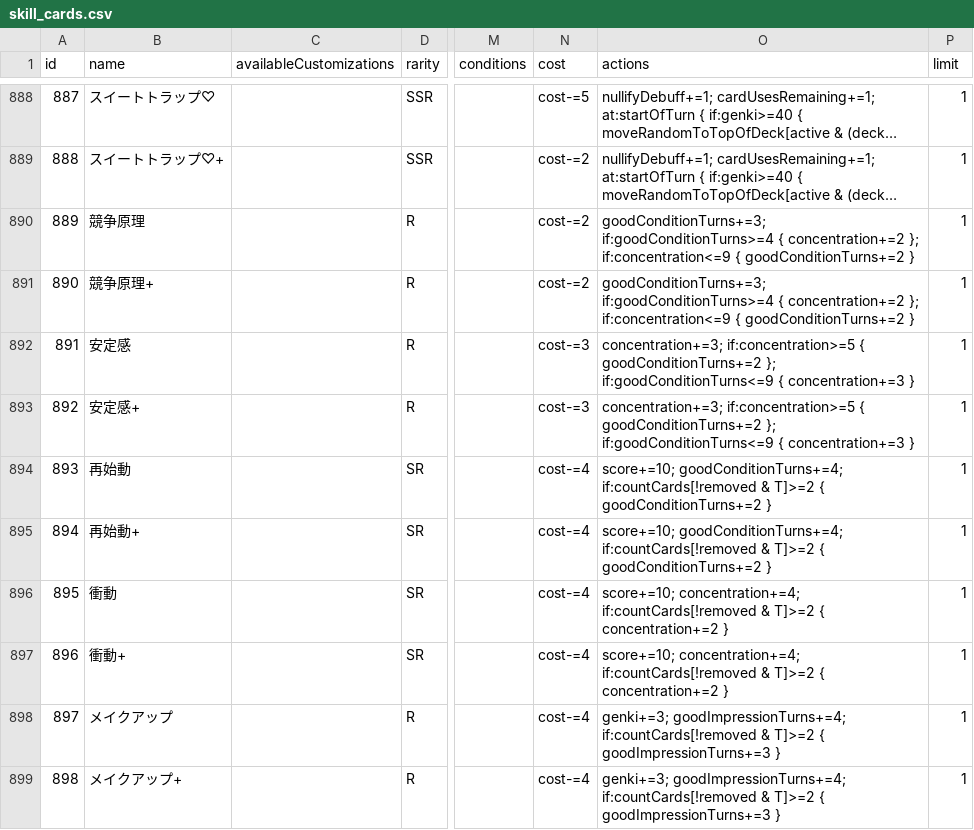
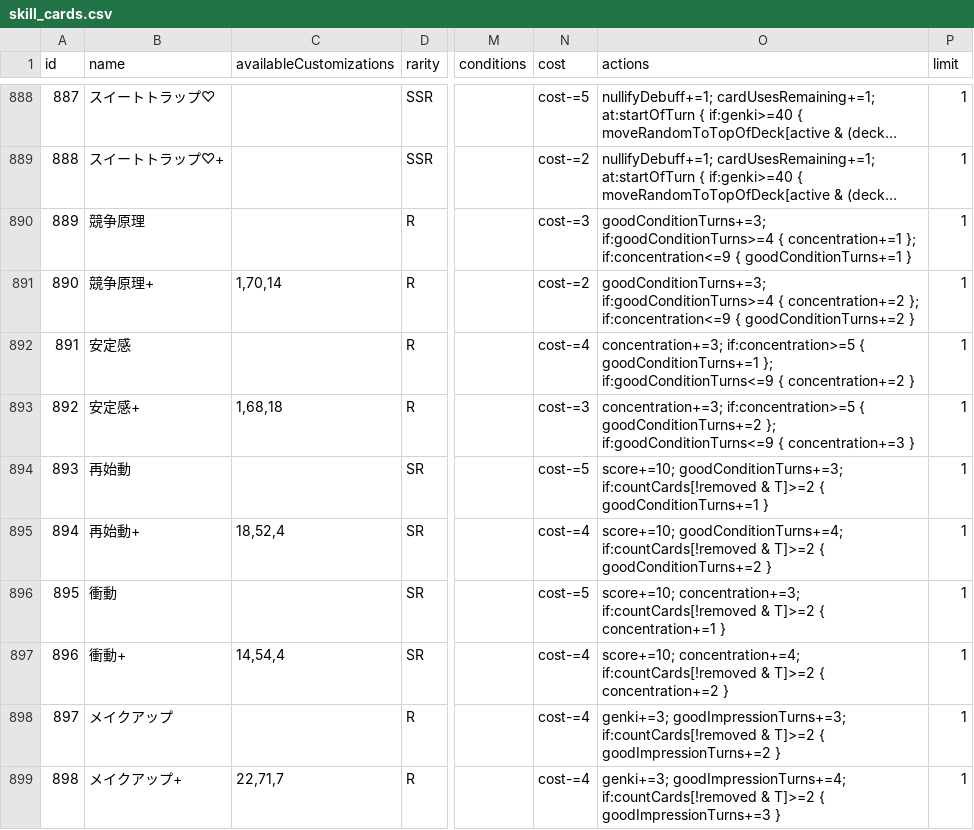
Before and after one commit to unoeins/gakumas-tools, a CSV file: packages/gakumas-data/csv/skill_cards.csv, drawn as a sheet; only a part is shown, gaps mark what is left out; long unchanged cells end in …; the diff covers the shown part only; the diff names each change by its address in the sheet, - before the commit and + after, or states it on an @@ line.

Commit message:
Update PLv 81-90 skill card switch

```diff
--- a/packages/gakumas-data/csv/skill_cards.csv
+++ b/packages/gakumas-data/csv/skill_cards.csv
-N890 (cost): cost-=2
+N890 (cost): cost-=3
-O890 (actions): …if:goodConditionTurns>=4 { concentration+=2 }; if:concentration<=9 { goodConditionTurns+=2 }
+O890 (actions): …if:goodConditionTurns>=4 { concentration+=1 }; if:concentration<=9 { goodConditionTurns+=1 }
-C891 (availableCustomizations): (empty)
+C891 (availableCustomizations): 1,70,14
-N892 (cost): cost-=3
+N892 (cost): cost-=4
-O892 (actions): …if:concentration>=5 { goodConditionTurns+=2 }; if:goodConditionTurns<=9 { concentration+=3 }
+O892 (actions): …if:concentration>=5 { goodConditionTurns+=1 }; if:goodConditionTurns<=9 { concentration+=2 }
-C893 (availableCustomizations): (empty)
+C893 (availableCustomizations): 1,68,18
-N894 (cost): cost-=4
+N894 (cost): cost-=5
-O894 (actions): score+=10; goodConditionTurns+=4; if:countCards[!removed & T]>=2 { goodConditionTurns+=2 }
+O894 (actions): score+=10; goodConditionTurns+=3; if:countCards[!removed & T]>=2 { goodConditionTurns+=1 }
-C895 (availableCustomizations): (empty)
+C895 (availableCustomizations): 18,52,4
-N896 (cost): cost-=4
+N896 (cost): cost-=5
-O896 (actions): score+=10; concentration+=4; if:countCards[!removed & T]>=2 { concentration+=2 }
+O896 (actions): score+=10; concentration+=3; if:countCards[!removed & T]>=2 { concentration+=1 }
-C897 (availableCustomizations): (empty)
+C897 (availableCustomizations): 14,54,4
-O898 (actions): genki+=3; goodImpressionTurns+=4; if:countCards[!removed & T]>=2 { goodImpressionTurns+=3 }
+O898 (actions): genki+=3; goodImpressionTurns+=3; if:countCards[!removed & T]>=2 { goodImpressionTurns+=2 }
-C899 (availableCustomizations): (empty)
+C899 (availableCustomizations): 22,71,7
```
Also changed, not shown: 13 edited cells elsewhere in this file, 2 other files.
